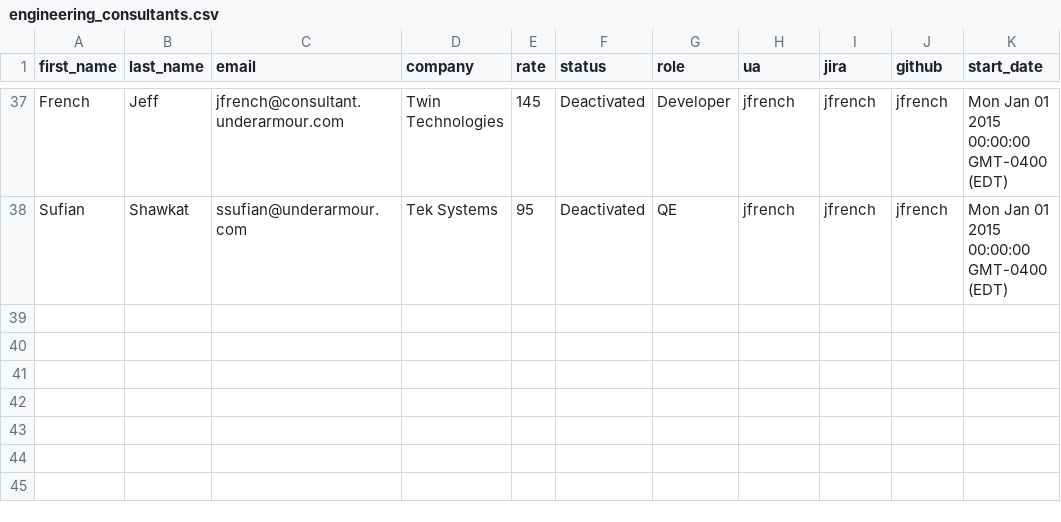
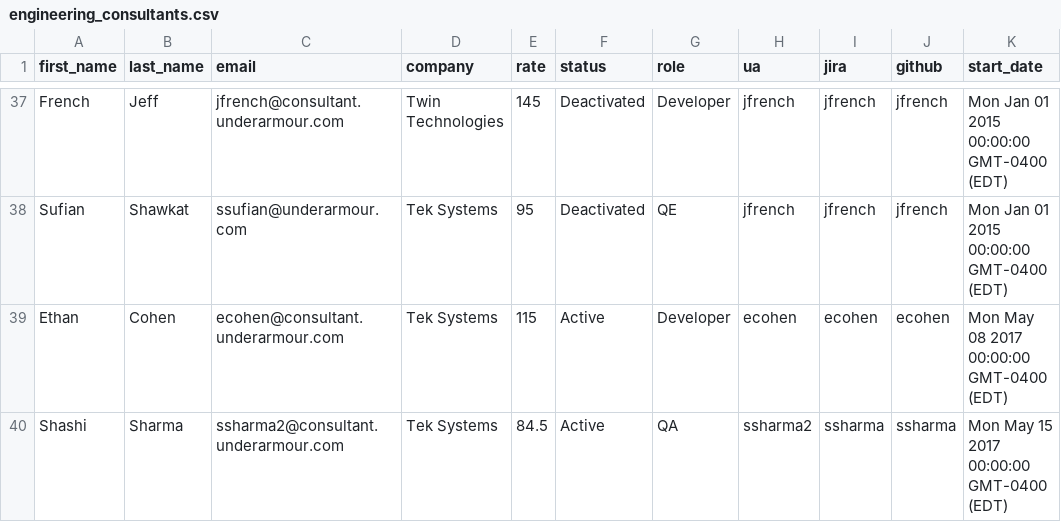
Before and after one commit to augur-ecosystem/augur, a CSV file: augur/data/consultants/engineering_consultants.csv, drawn as a sheet; only a part is shown, gaps mark what is left out.

Commit message:
updates to team pages, dashboard and consultants.

```diff
--- a/augur/data/consultants/engineering_consultants.csv
+++ b/augur/data/consultants/engineering_consultants.csv
@@ -38 +38,3 @@ French,Jeff,jfrench@consultant.underarmour.com,Twin Technologies,145,Deactivated
 Sufian,Shawkat,ssufian@underarmour.com,Tek Systems,95,Deactivated,QE,jfrench,jfrench,jfrench,Mon Jan 01 2015 00:00:00 GMT-0400 (EDT)
+Ethan,Cohen,ecohen@consultant.underarmour.com,Tek Systems,115,Active,Developer,ecohen,ecohen,ecohen,Mon May 08 2017 00:00:00 GMT-0400 (EDT)
+Shashi,Sharma,ssharma2@consultant.underarmour.com,Tek Systems,84.5,Active,QA,ssharma2,ssharma,ssharma,Mon May 15 2017 00:00:00 GMT-0400 (EDT)
```
Also changed, not shown: 4 other files.
